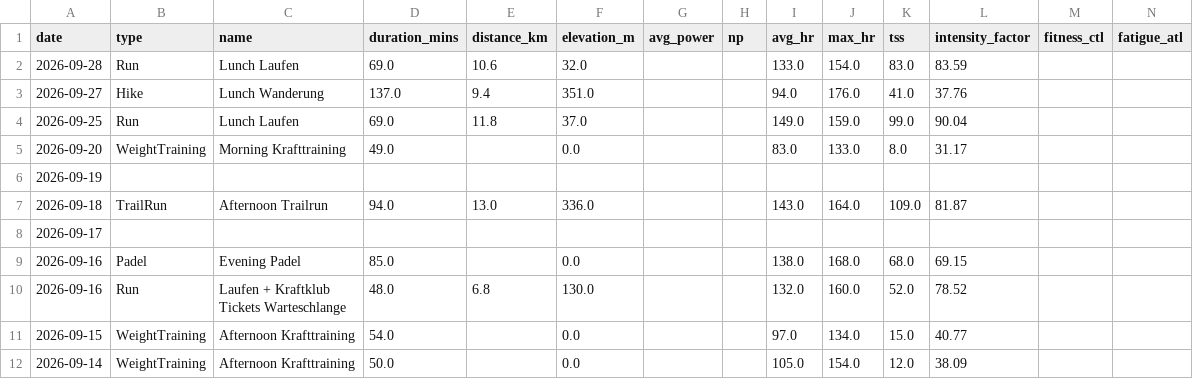
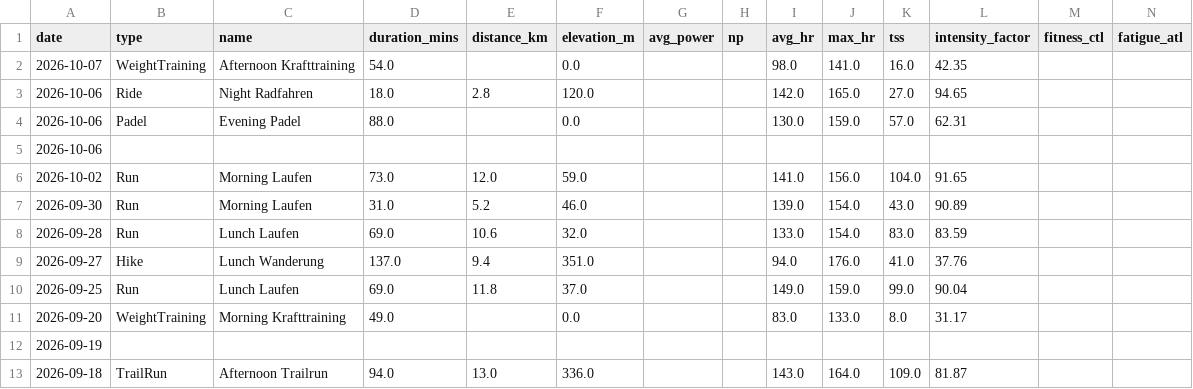
Before and after one commit to basch1117/trainingdata, a CSV file: activities_full.csv, drawn as a sheet; only a part is shown; the shorter side is filled out with more unchanged rows; the diff names each change by its address in the sheet, - before the commit and + after, or states it on an @@ line.

Commit message:
Update training data 2026-10-08

```diff
--- a/activities_full.csv
+++ b/activities_full.csv
+row 2: 2026-10-07 | WeightTraining | Afternoon Krafttraining | 54.0 |  | 0.0 |  |  | 98.0 | 141.0 | 16.0 | 42.35
+row 3: 2026-10-06 | Ride | Night Radfahren | 18.0 | 2.8 | 120.0 |  |  | 142.0 | 165.0 | 27.0 | 94.65
+row 4: 2026-10-06 | Padel | Evening Padel | 88.0 |  | 0.0 |  |  | 130.0 | 159.0 | 57.0 | 62.31
+row 5: 2026-10-06
+row 6: 2026-10-02 | Run | Morning Laufen | 73.0 | 12.0 | 59.0 |  |  | 141.0 | 156.0 | 104.0 | 91.65
+row 7: 2026-09-30 | Run | Morning Laufen | 31.0 | 5.2 | 46.0 |  |  | 139.0 | 154.0 | 43.0 | 90.89
```
Also changed, not shown: activities_12weeks.csv, wellness_12weeks.csv, 3 other files.
